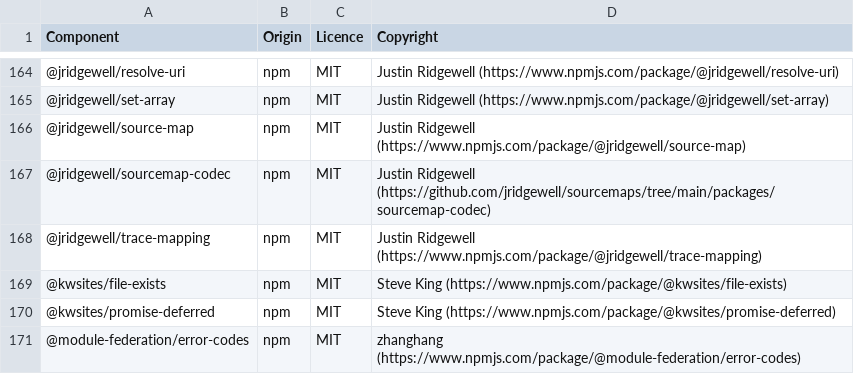
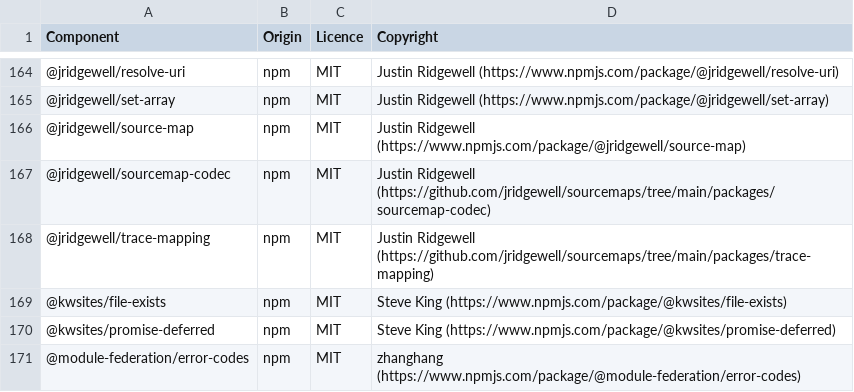
Before and after one commit to DataDog/build-plugins, a CSV file: LICENSES-3rdparty.csv, drawn as a sheet; only a part is shown, gaps mark what is left out.

```diff
--- a/LICENSES-3rdparty.csv
+++ b/LICENSES-3rdparty.csv
@@ -167,3 +167,3 @@ Component,Origin,Licence,Copyright
 @jridgewell/sourcemap-codec,npm,MIT,Justin Ridgewell (https://github.com/jridgewell/sourcemaps/tree/main/packages/sourcemap-codec)
-@jridgewell/trace-mapping,npm,MIT,Justin Ridgewell (https://www.npmjs.com/package/@jridgewell/trace-mapping)
+@jridgewell/trace-mapping,npm,MIT,Justin Ridgewell (https://github.com/jridgewell/sourcemaps/tree/main/packages/trace-mapping)
 @kwsites/file-exists,npm,MIT,Steve King (https://www.npmjs.com/package/@kwsites/file-exists)
```
Also changed, not shown: 5 other files.
